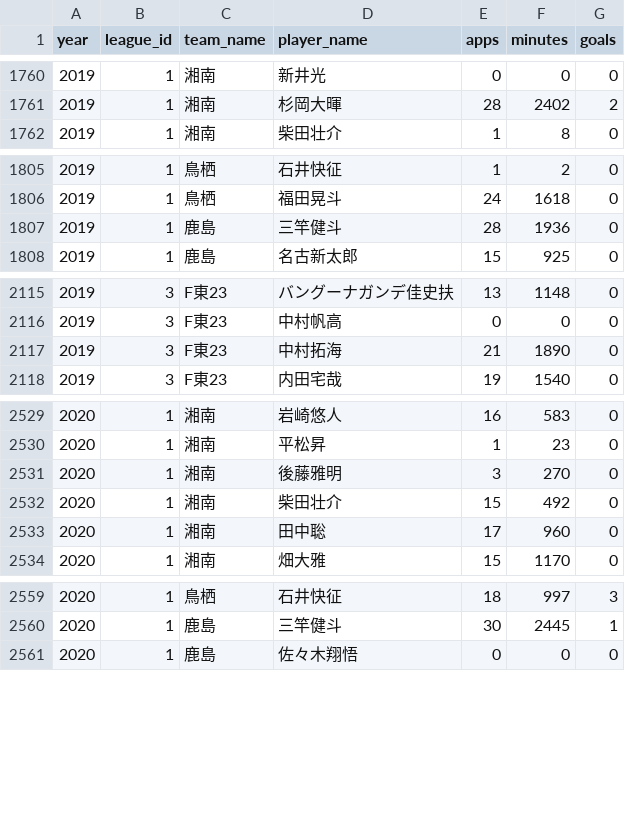
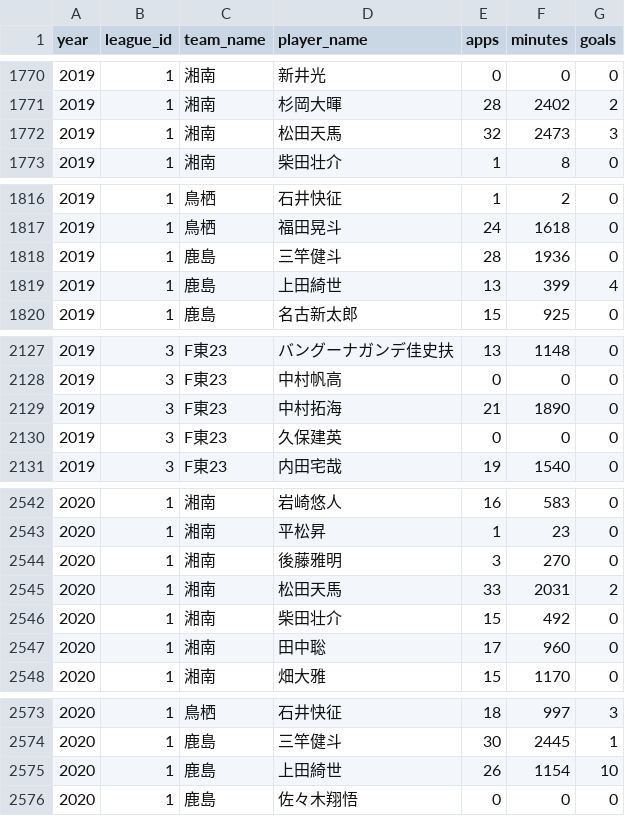
Before and after one commit to IshikiFC/ishiki-dash, a CSV file: data/stats.csv, drawn as a sheet; only a part is shown, gaps mark what is left out; the diff covers the shown part only; the diff names each change by its address in the sheet, - before the commit and + after, or states it on an @@ line.

```diff
--- a/data/stats.csv
+++ b/data/stats.csv
+row 1772: 2019 | 1 | 湘南 | 松田天馬 | 32 | 2473 | 3
+row 1819: 2019 | 1 | 鹿島 | 上田綺世 | 13 | 399 | 4
+row 2130: 2019 | 3 | F東23 | 久保建英 | 0 | 0 | 0
+row 2545: 2020 | 1 | 湘南 | 松田天馬 | 33 | 2031 | 2
+row 2575: 2020 | 1 | 鹿島 | 上田綺世 | 26 | 1154 | 10
```
Also changed, not shown: 12 added rows elsewhere in this file, data/rookie.csv, 3 other files.
